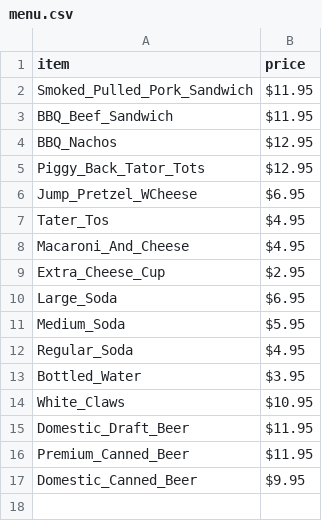
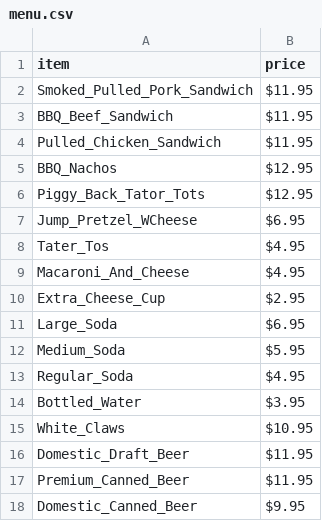
Before and after one commit to Jdbrown9/menu-data, a CSV file: menu.csv, drawn as a sheet; the diff names each change by its address in the sheet, - before the commit and + after, or states it on an @@ line.

Commit message:
Update menu.csv

```diff
--- a/menu.csv
+++ b/menu.csv
+row 4: Pulled_Chicken_Sandwich | $11.95
```
